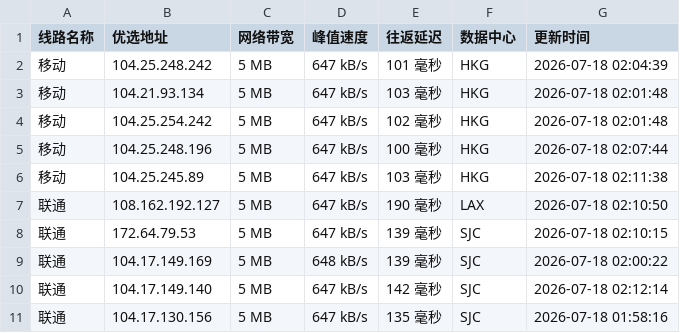
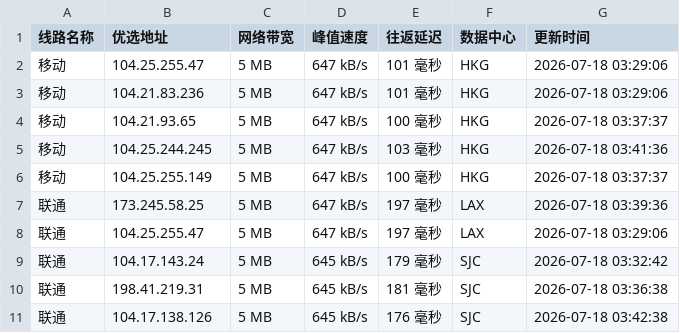
Before and after one commit to xing2kong/cfipv4db, a CSV file: cfip.csv, drawn as a sheet; only a part is shown; the diff covers the shown part only.

```diff
--- a/cfip.csv
+++ b/cfip.csv
@@ -1,11 +1,11 @@
 线路名称,优选地址,网络带宽,峰值速度,往返延迟,数据中心,更新时间
-移动,104.25.248.242,5 MB,647 kB/s,101 毫秒,HKG,2026-07-18 02:04:39
-移动,104.21.93.134,5 MB,647 kB/s,103 毫秒,HKG,2026-07-18 02:01:48
-移动,104.25.254.242,5 MB,647 kB/s,102 毫秒,HKG,2026-07-18 02:01:48
-移动,104.25.248.196,5 MB,647 kB/s,100 毫秒,HKG,2026-07-18 02:07:44
-移动,104.25.245.89,5 MB,647 kB/s,103 毫秒,HKG,2026-07-18 02:11:38
-联通,108.162.192.127,5 MB,647 kB/s,190 毫秒,LAX,2026-07-18 02:10:50
-联通,172.64.79.53,5 MB,647 kB/s,139 毫秒,SJC,2026-07-18 02:10:15
-联通,104.17.149.169,5 MB,648 kB/s,139 毫秒,SJC,2026-07-18 02:00:22
-联通,104.17.149.140,5 MB,647 kB/s,142 毫秒,SJC,2026-07-18 02:12:14
-联通,104.17.130.156,5 MB,647 kB/s,135 毫秒,SJC,2026-07-18 01:58:16
+移动,104.25.255.47,5 MB,647 kB/s,101 毫秒,HKG,2026-07-18 03:29:06
+移动,104.21.83.236,5 MB,647 kB/s,101 毫秒,HKG,2026-07-18 03:29:06
+移动,104.21.93.65,5 MB,647 kB/s,100 毫秒,HKG,2026-07-18 03:37:37
+移动,104.25.244.245,5 MB,647 kB/s,103 毫秒,HKG,2026-07-18 03:41:36
+移动,104.25.255.149,5 MB,647 kB/s,100 毫秒,HKG,2026-07-18 03:37:37
+联通,173.245.58.25,5 MB,647 kB/s,197 毫秒,LAX,2026-07-18 03:39:36
+联通,104.25.255.47,5 MB,647 kB/s,197 毫秒,LAX,2026-07-18 03:29:06
+联通,104.17.143.24,5 MB,645 kB/s,179 毫秒,SJC,2026-07-18 03:32:42
+联通,198.41.219.31,5 MB,645 kB/s,181 毫秒,SJC,2026-07-18 03:36:38
+联通,104.17.138.126,5 MB,645 kB/s,176 毫秒,SJC,2026-07-18 03:42:38
```
Also changed, not shown: 16 edited cells elsewhere in this file, 1 other file.
